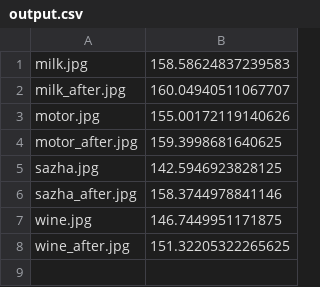
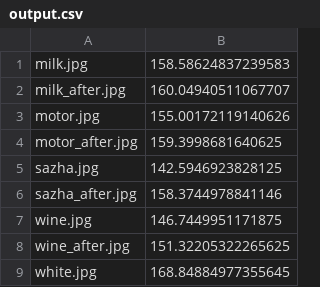
Before and after one commit to VSngg/whiteness_test, a CSV file: output.csv, drawn as a sheet; the diff names each change by its address in the sheet, - before the commit and + after, or states it on an @@ line.

```diff
--- a/output.csv
+++ b/output.csv
+row 9: white.jpg | 168.84884977355645
```
Also changed, not shown: 1 other file.
